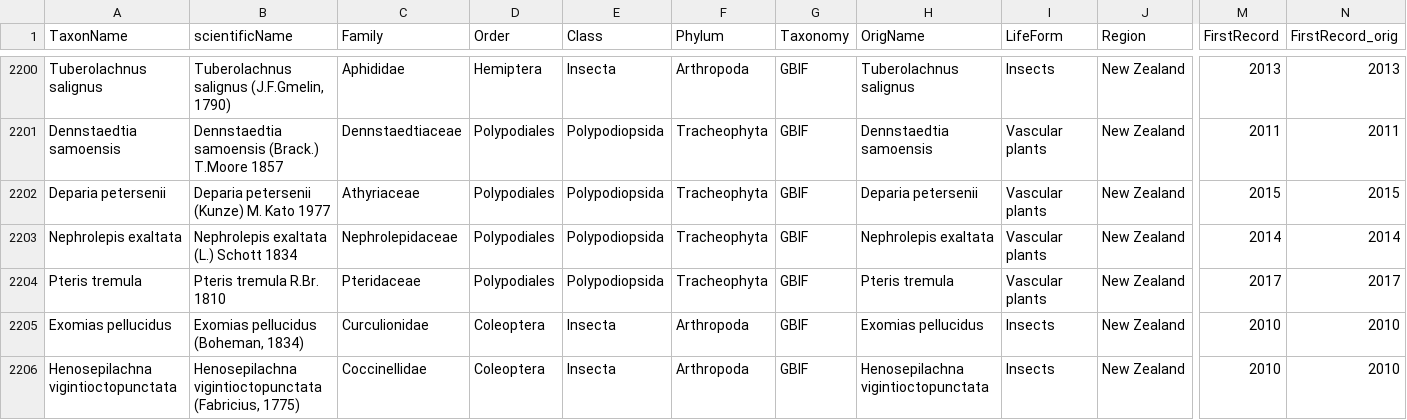
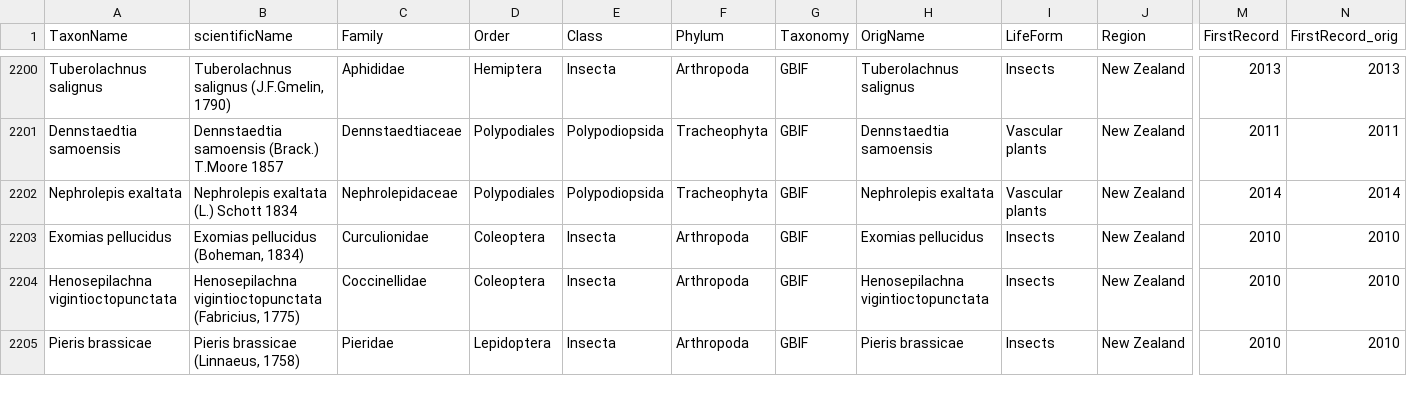
Before and after one commit to ChrisBotella/CS_alien_detection_time_lag, a CSV file: official_first_rec.csv, drawn as a sheet; only a part is shown, gaps mark what is left out; the shorter side is filled out with more unchanged rows; rows hold the shown columns only; the diff covers the shown part only; the diff names each change by its address in the sheet, - before the commit and + after, or states it on an @@ line.

Commit message:
Removed NZ early introduced plants

```diff
--- a/official_first_rec.csv
+++ b/official_first_rec.csv
-row 2202: Deparia petersenii | Deparia petersenii (Kunze) M. Kato 1977 | Athyriaceae | Polypodiales | Polypodiopsida | Tracheophyta | GBIF | Deparia petersenii | Vascular plants | New Zealand | 2015 | 2015
-row 2204: Pteris tremula | Pteris tremula R.Br. 1810 | Pteridaceae | Polypodiales | Polypodiopsida | Tracheophyta | GBIF | Pteris tremula | Vascular plants | New Zealand | 2017 | 2017
```
Also changed, not shown: 14 removed rows elsewhere in this file.
